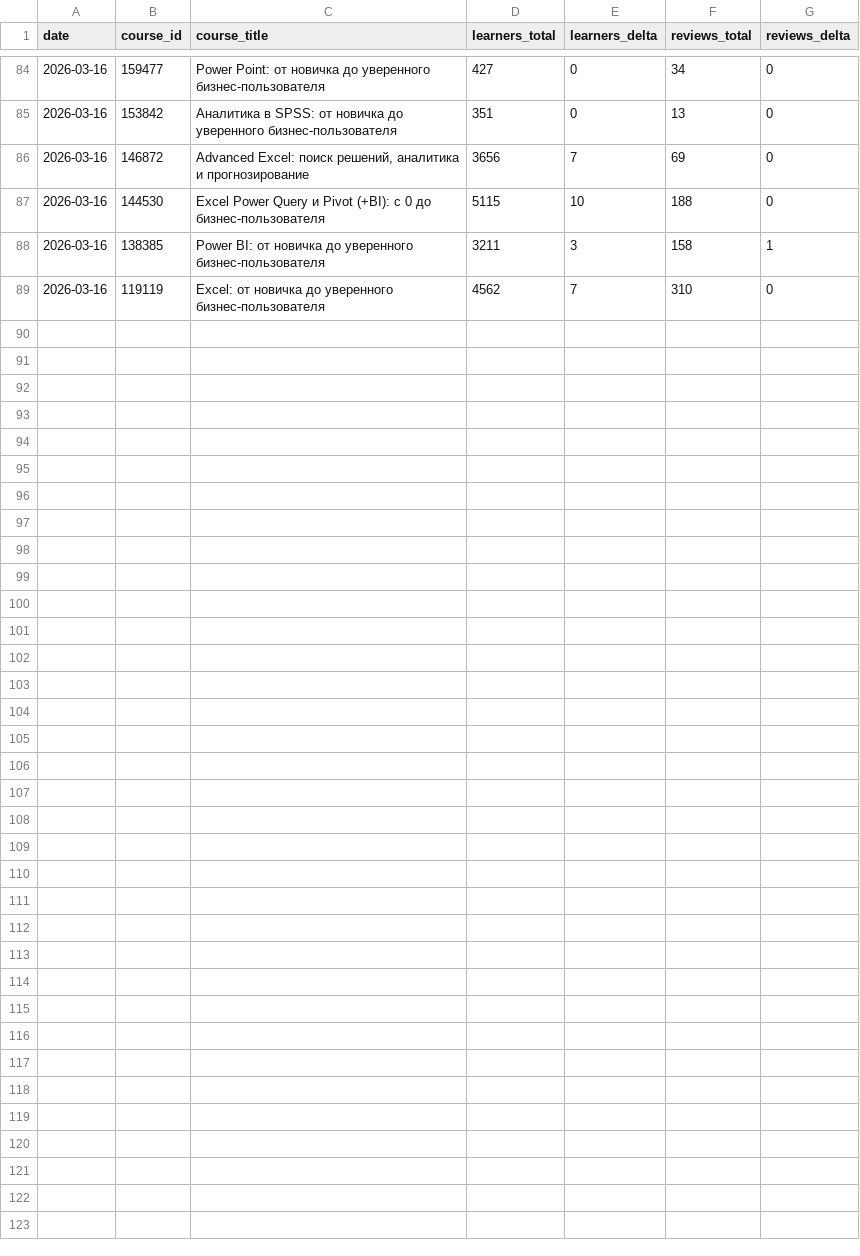
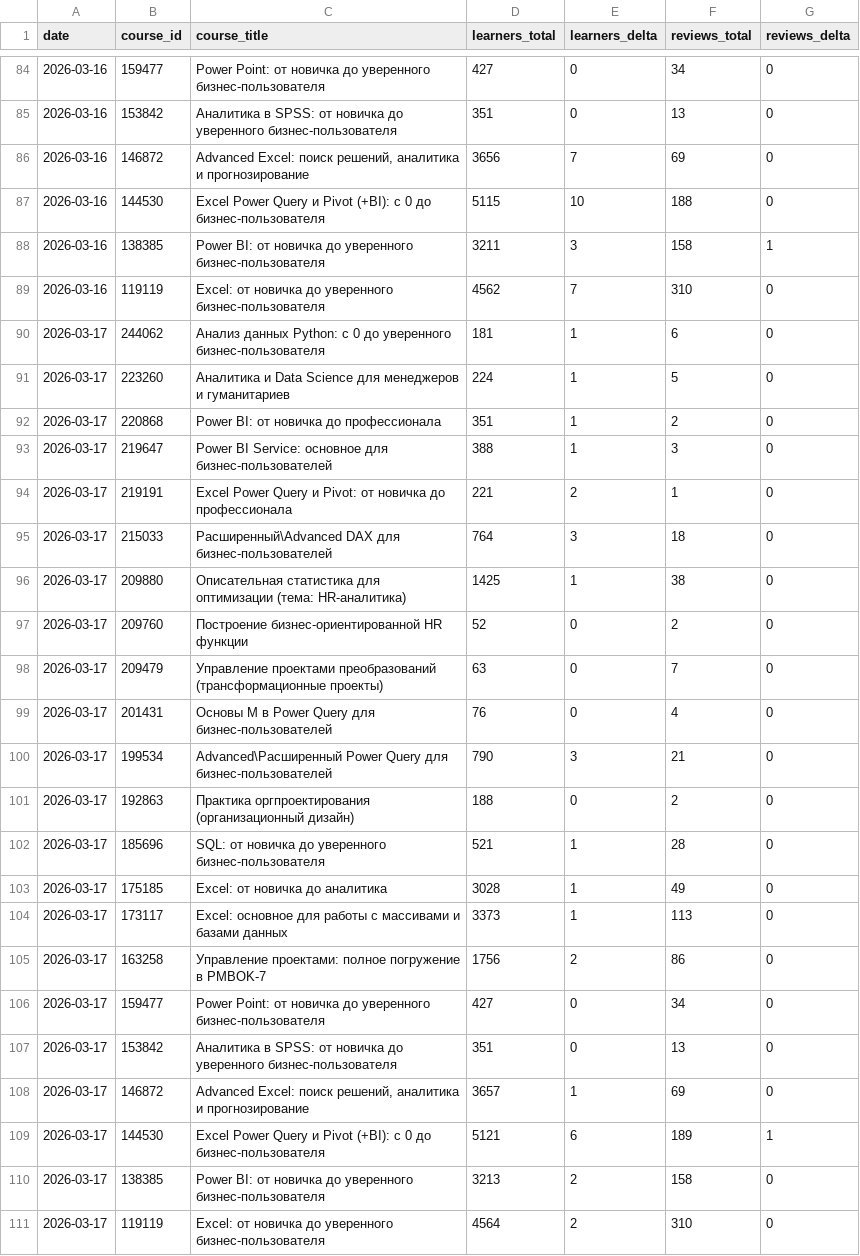
Before and after one commit to renatlotfullin/python-parser, a CSV file: stepik_courses_daily.csv, drawn as a sheet; only a part is shown, gaps mark what is left out; the diff names each change by its address in the sheet, - before the commit and + after, or states it on an @@ line.

```diff
--- a/stepik_courses_daily.csv
+++ b/stepik_courses_daily.csv
+row 90: 2026-03-17 | 244062 | Анализ данных Python: с 0 до уверенного бизнес-пользователя | 181 | 1 | 6 | 0
+row 91: 2026-03-17 | 223260 | Аналитика и Data Science для менеджеров и гуманитариев | 224 | 1 | 5 | 0
+row 92: 2026-03-17 | 220868 | Power BI: от новичка до профессионала | 351 | 1 | 2 | 0
+row 93: 2026-03-17 | 219647 | Power BI Service: основное для бизнес-пользователей | 388 | 1 | 3 | 0
+row 94: 2026-03-17 | 219191 | Excel Power Query и Pivot: от новичка до профессионала | 221 | 2 | 1 | 0
+row 95: 2026-03-17 | 215033 | Расширенный\Advanced DAX для бизнес-пользователей | 764 | 3 | 18 | 0
+row 96: 2026-03-17 | 209880 | Описательная статистика для оптимизации (тема: HR-аналитика) | 1425 | 1 | 38 | 0
+row 97: 2026-03-17 | 209760 | Построение бизнес-ориентированной HR функции | 52 | 0 | 2 | 0
+row 98: 2026-03-17 | 209479 | Управление проектами преобразований (трансформационные проекты) | 63 | 0 | 7 | 0
+row 99: 2026-03-17 | 201431 | Основы M в Power Query для бизнес-пользователей | 76 | 0 | 4 | 0
+row 100: 2026-03-17 | 199534 | Advanced\Расширенный Power Query для бизнес-пользователей | 790 | 3 | 21 | 0
+row 101: 2026-03-17 | 192863 | Практика оргпроектирования (организационный дизайн) | 188 | 0 | 2 | 0
+row 102: 2026-03-17 | 185696 | SQL: от новичка до уверенного бизнес-пользователя | 521 | 1 | 28 | 0
+row 103: 2026-03-17 | 175185 | Excel: от новичка до аналитика | 3028 | 1 | 49 | 0
+row 104: 2026-03-17 | 173117 | Excel: основное для работы с массивами и базами данных | 3373 | 1 | 113 | 0
+row 105: 2026-03-17 | 163258 | Управление проектами: полное погружение в PMBOK-7 | 1756 | 2 | 86 | 0
+row 106: 2026-03-17 | 159477 | Power Point: от новичка до уверенного бизнес-пользователя | 427 | 0 | 34 | 0
+row 107: 2026-03-17 | 153842 | Аналитика в SPSS: от новичка до уверенного бизнес-пользователя | 351 | 0 | 13 | 0
+row 108: 2026-03-17 | 146872 | Advanced Excel: поиск решений, аналитика и прогнозирование | 3657 | 1 | 69 | 0
+row 109: 2026-03-17 | 144530 | Excel Power Query и Pivot (+BI): с 0 до бизнес-пользователя | 5121 | 6 | 189 | 1
+row 110: 2026-03-17 | 138385 | Power BI: от новичка до уверенного бизнес-пользователя | 3213 | 2 | 158 | 0
+row 111: 2026-03-17 | 119119 | Excel: от новичка до уверенного бизнес-пользователя | 4564 | 2 | 310 | 0
```
